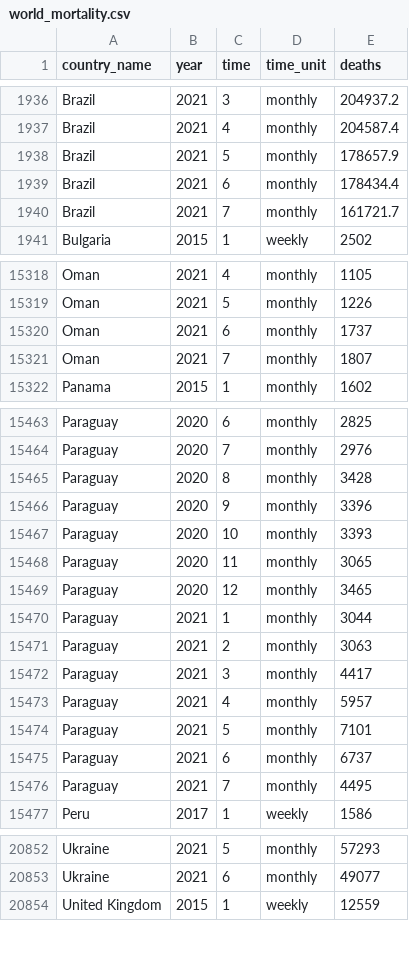
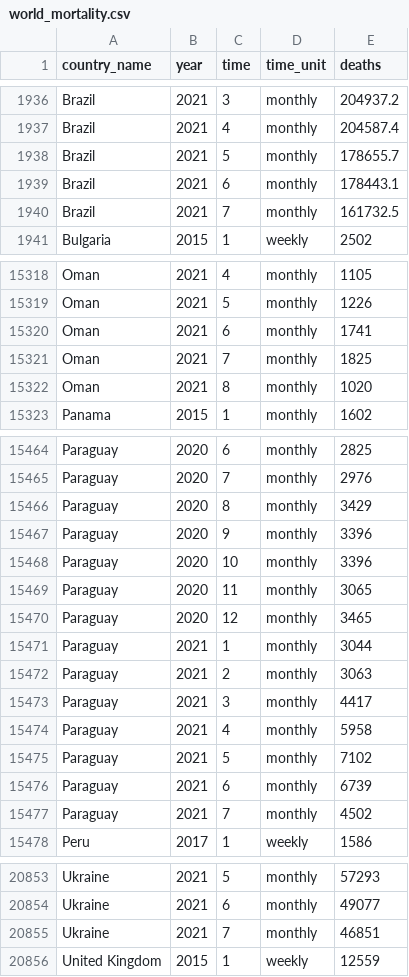
Before and after one commit to akarlinsky/world_mortality, a CSV file: world_mortality.csv, drawn as a sheet; only a part is shown, gaps mark what is left out.

Commit message:
2021-09-20 Update 2
- New data: Oman, Ukraine.

- Revisions: Brazil, Oman, Paraguay.

```diff
--- a/world_mortality.csv
+++ b/world_mortality.csv
@@ -1937,5 +1937,5 @@ Brazil,2021,3,monthly,204937.2
 Brazil,2021,4,monthly,204587.4
-Brazil,2021,5,monthly,178657.9
-Brazil,2021,6,monthly,178434.4
-Brazil,2021,7,monthly,161721.7
+Brazil,2021,5,monthly,178655.7
+Brazil,2021,6,monthly,178443.1
+Brazil,2021,7,monthly,161732.5
 Bulgaria,2015,1,weekly,2502
@@ -15319,4 +15319,5 @@ Oman,2021,4,monthly,1105
 Oman,2021,5,monthly,1226
-Oman,2021,6,monthly,1737
-Oman,2021,7,monthly,1807
+Oman,2021,6,monthly,1741
+Oman,2021,7,monthly,1825
+Oman,2021,8,monthly,1020
 Panama,2015,1,monthly,1602
@@ -15464,5 +15465,5 @@ Paraguay,2020,6,monthly,2825
 Paraguay,2020,7,monthly,2976
-Paraguay,2020,8,monthly,3428
+Paraguay,2020,8,monthly,3429
 Paraguay,2020,9,monthly,3396
-Paraguay,2020,10,monthly,3393
+Paraguay,2020,10,monthly,3396
 Paraguay,2020,11,monthly,3065
@@ -15472,6 +15473,6 @@ Paraguay,2021,2,monthly,3063
 Paraguay,2021,3,monthly,4417
-Paraguay,2021,4,monthly,5957
-Paraguay,2021,5,monthly,7101
-Paraguay,2021,6,monthly,6737
-Paraguay,2021,7,monthly,4495
+Paraguay,2021,4,monthly,5958
+Paraguay,2021,5,monthly,7102
+Paraguay,2021,6,monthly,6739
+Paraguay,2021,7,monthly,4502
 Peru,2017,1,weekly,1586
@@ -20853,2 +20854,3 @@ Ukraine,2021,5,monthly,57293
 Ukraine,2021,6,monthly,49077
+Ukraine,2021,7,monthly,46851
 United Kingdom,2015,1,weekly,12559
```
Also changed, not shown: 1 other file.
